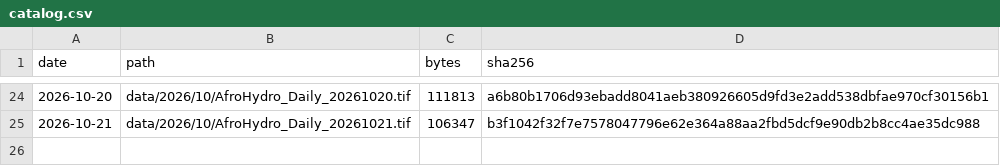
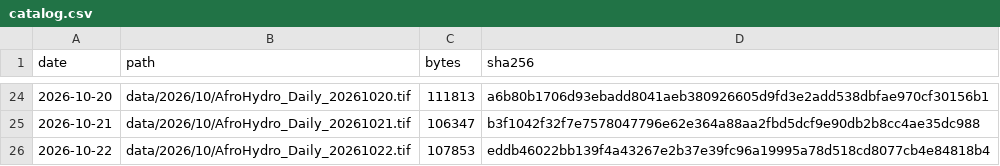
Before and after one commit to abolu2016/AfroHydro-Daily-Rainfall-Data, a CSV file: catalog.csv, drawn as a sheet; only a part is shown, gaps mark what is left out.

Commit message:
Publish AfroHydro daily analyses 2026-10-23

```diff
--- a/catalog.csv
+++ b/catalog.csv
@@ -25 +25,2 @@ date,path,bytes,sha256
 2026-10-21,data/2026/10/AfroHydro_Daily_20261021.tif,106347,b3f1042f32f7e7578047796e62e364a88aa2fbd5dcf9e90db2b8cc4ae35dc988
+2026-10-22,data/2026/10/AfroHydro_Daily_20261022.tif,107853,eddb46022bb139f4a43267e2b37e39fc96a19995a78d518cd8077cb4e84818b4
```
Also changed, not shown: 4 other files.
